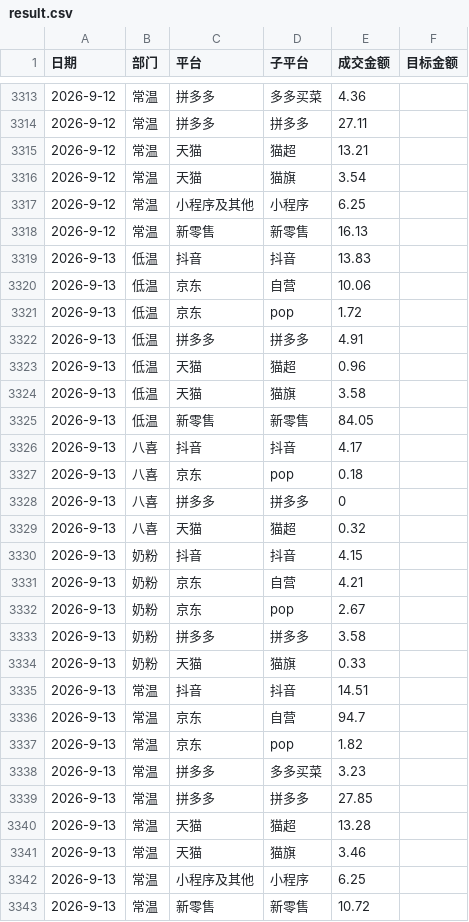
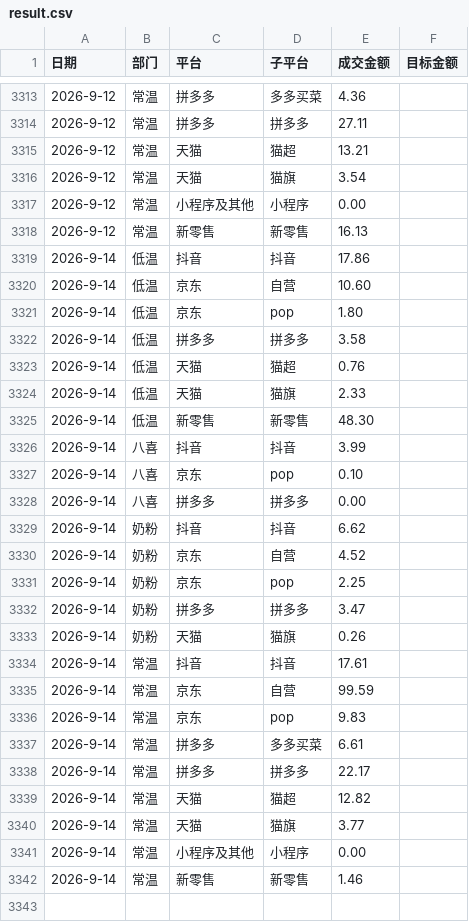
Before and after one commit to KenSong/Dashboard, a CSV file: result.csv, drawn as a sheet; only a part is shown, gaps mark what is left out; the diff covers the shown part only.

```diff
--- a/result.csv
+++ b/result.csv
@@ -3317 +3317 @@
-2026-9-12,常温,小程序及其他,小程序,6.25,
+2026-9-12,常温,小程序及其他,小程序,0.00
@@ -3319,25 +3319,24 @@
-2026-9-13,低温,抖音,抖音,13.83,
-2026-9-13,低温,京东,自营,10.06,
-2026-9-13,低温,京东,pop,1.72,
-2026-9-13,低温,拼多多,拼多多,4.91,
-2026-9-13,低温,天猫,猫超,0.96,
-2026-9-13,低温,天猫,猫旗,3.58,
-2026-9-13,低温,新零售,新零售,84.05,
-2026-9-13,八喜,抖音,抖音,4.17,
-2026-9-13,八喜,京东,pop,0.18,
-2026-9-13,八喜,拼多多,拼多多,0,
-2026-9-13,八喜,天猫,猫超,0.32,
-2026-9-13,奶粉,抖音,抖音,4.15,
-2026-9-13,奶粉,京东,自营,4.21,
-2026-9-13,奶粉,京东,pop,2.67,
-2026-9-13,奶粉,拼多多,拼多多,3.58,
-2026-9-13,奶粉,天猫,猫旗,0.33,
-2026-9-13,常温,抖音,抖音,14.51,
-2026-9-13,常温,京东,自营,94.7,
-2026-9-13,常温,京东,pop,1.82,
-2026-9-13,常温,拼多多,多多买菜,3.23,
-2026-9-13,常温,拼多多,拼多多,27.85,
-2026-9-13,常温,天猫,猫超,13.28,
-2026-9-13,常温,天猫,猫旗,3.46,
-2026-9-13,常温,小程序及其他,小程序,6.25,
-2026-9-13,常温,新零售,新零售,10.72,
+2026-9-14,低温,抖音,抖音,17.86
+2026-9-14,低温,京东,自营,10.60
+2026-9-14,低温,京东,pop,1.80
+2026-9-14,低温,拼多多,拼多多,3.58
+2026-9-14,低温,天猫,猫超,0.76
+2026-9-14,低温,天猫,猫旗,2.33
+2026-9-14,低温,新零售,新零售,48.30
+2026-9-14,八喜,抖音,抖音,3.99
+2026-9-14,八喜,京东,pop,0.10
+2026-9-14,八喜,拼多多,拼多多,0.00
+2026-9-14,奶粉,抖音,抖音,6.62
+2026-9-14,奶粉,京东,自营,4.52
+2026-9-14,奶粉,京东,pop,2.25
+2026-9-14,奶粉,拼多多,拼多多,3.47
+2026-9-14,奶粉,天猫,猫旗,0.26
+2026-9-14,常温,抖音,抖音,17.61
+2026-9-14,常温,京东,自营,99.59
+2026-9-14,常温,京东,pop,9.83
+2026-9-14,常温,拼多多,多多买菜,6.61
+2026-9-14,常温,拼多多,拼多多,22.17
+2026-9-14,常温,天猫,猫超,12.82
+2026-9-14,常温,天猫,猫旗,3.77
+2026-9-14,常温,小程序及其他,小程序,0.00
+2026-9-14,常温,新零售,新零售,1.46
```
Also changed, not shown: 35 edited cells elsewhere in this file, low_sales_amount.csv, normal_sales_amount.csv, 2 other files.
